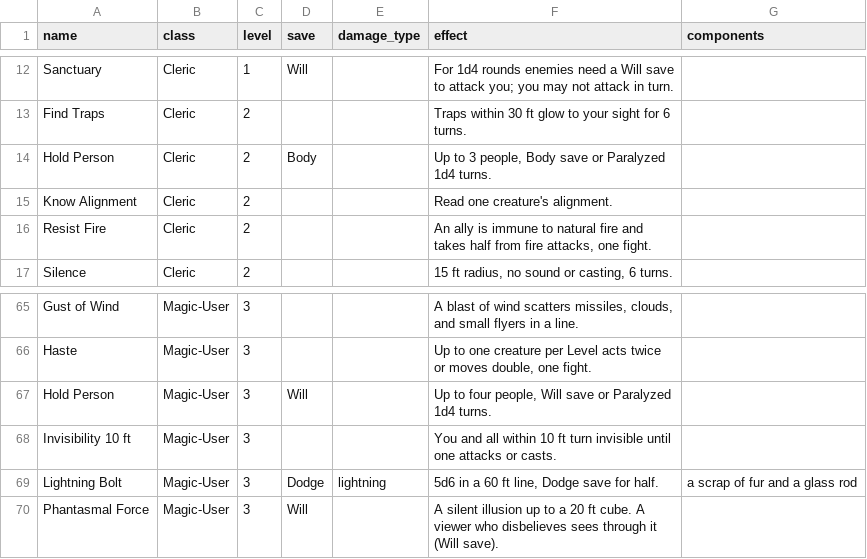
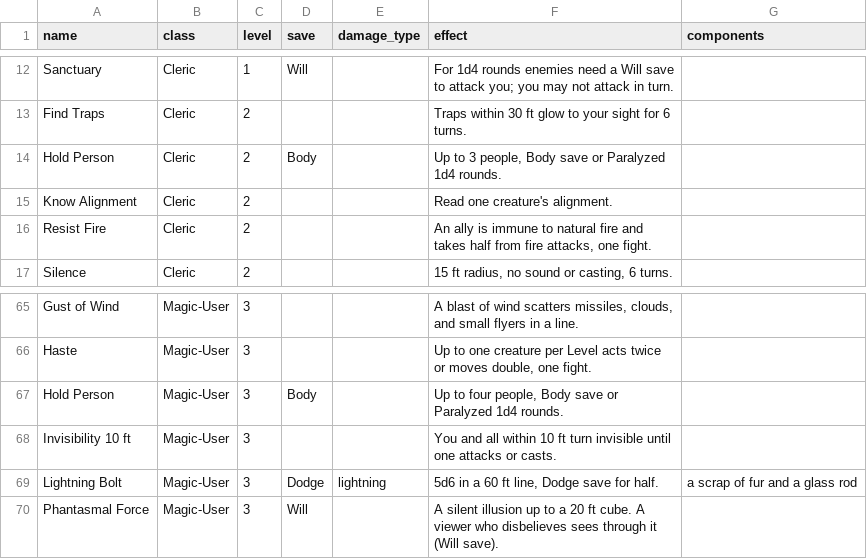
Before and after one commit to OrangeTide/axx-rpg, a CSV file: src/sup/spells.csv, drawn as a sheet; only a part is shown, gaps mark what is left out.

```diff
--- a/src/sup/spells.csv
+++ b/src/sup/spells.csv
@@ -13,3 +13,3 @@ Sanctuary,Cleric,1,Will,,"For 1d4 rounds enemies need a Will save to attack you;
 Find Traps,Cleric,2,,,"Traps within 30 ft glow to your sight for 6 turns.",
-Hold Person,Cleric,2,Body,,"Up to 3 people, Body save or Paralyzed 1d4 turns.",
+Hold Person,Cleric,2,Body,,"Up to 3 people, Body save or Paralyzed 1d4 rounds.",
 Know Alignment,Cleric,2,,,"Read one creature's alignment.",
@@ -66,3 +66,3 @@ Gust of Wind,Magic-User,3,,,"A blast of wind scatters missiles, clouds, and smal
 Haste,Magic-User,3,,,"Up to one creature per Level acts twice or moves double, one fight.",
-Hold Person,Magic-User,3,Will,,"Up to four people, Will save or Paralyzed 1d4 turns.",
+Hold Person,Magic-User,3,Body,,"Up to four people, Body save or Paralyzed 1d4 rounds.",
 Invisibility 10 ft,Magic-User,3,,,"You and all within 10 ft turn invisible until one attacks or casts.",
```
Also changed, not shown: src/sup/equipment.csv, 11 other files.
